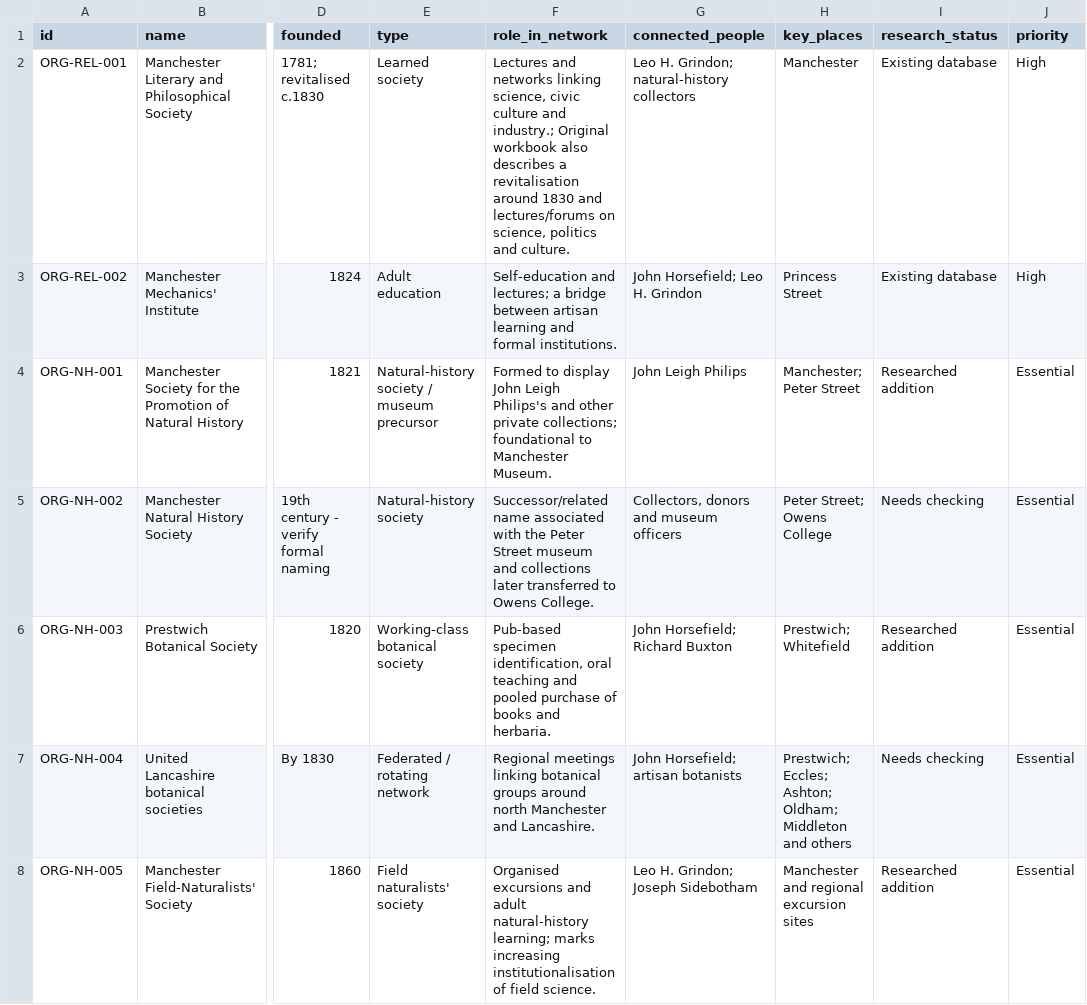
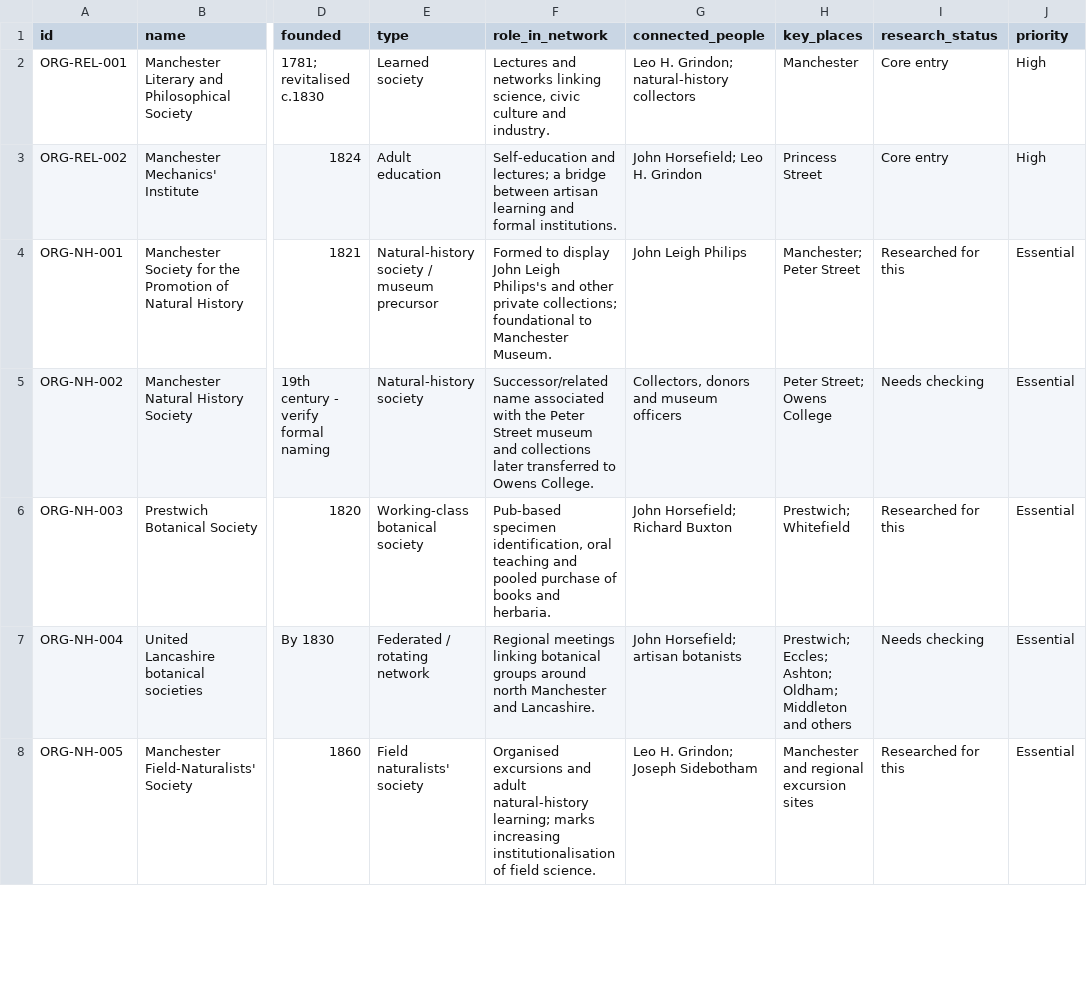
Before and after one commit to visioninglab/manchesterhistory, a CSV file: organisations.csv, drawn as a sheet; only a part is shown, gaps mark what is left out; the diff covers the shown part only; the diff names each change by its address in the sheet, - before the commit and + after, or states it on an @@ line.

```diff
--- a/organisations.csv
+++ b/organisations.csv
-F2 (role_in_network): …culture and industry.; Original workbook also describes a revitalisation around 1830 and lectures/forums on science, politics and culture.
+F2 (role_in_network): …culture and industry.
-I2:I3 (research_status): Existing database
+I2:I3 (research_status): Core entry
-I4 (research_status): Researched addition
+I4 (research_status): Researched for this
-I6 (research_status): Researched addition
+I6 (research_status): Researched for this
-I8 (research_status): Researched addition
+I8 (research_status): Researched for this
```
Also changed, not shown: 33 edited cells elsewhere in this file, links.csv, people.csv, 13 other files.
